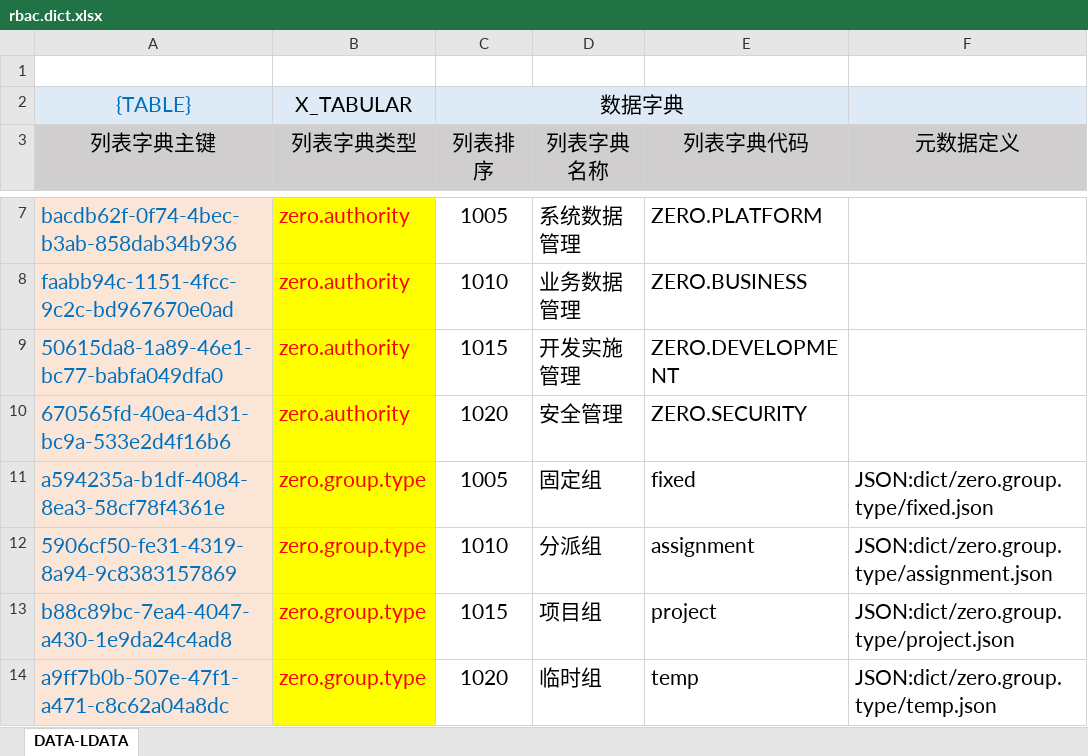
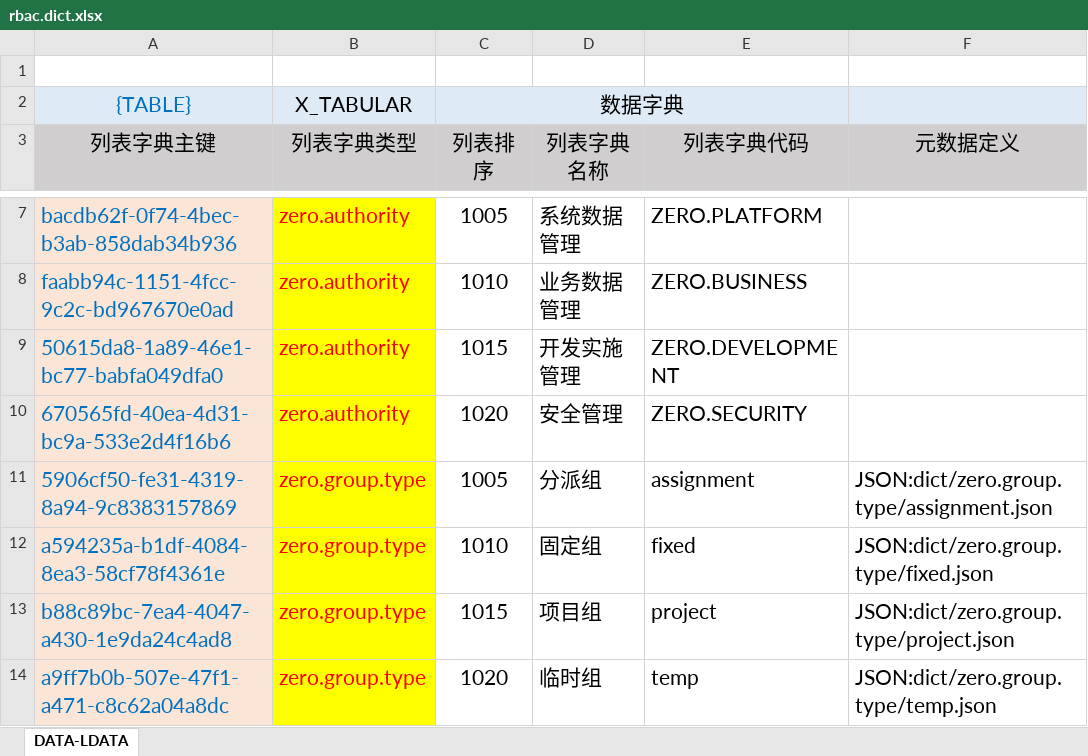
Before and after one commit to silentbalanceyh/vertx-zero, an Excel workbook: vertx-pin/zero-rbac/src/main/resources/plugin/rbac/oob/data/rbac.dict.xlsx, sheet DATA-LDATA, drawn as a sheet; only a part is shown, gaps mark what is left out; values as stored, in another font and other column widths than the file's, no borders; removed rows and columns are numbered as before the commit, all else as after; the diff names each change by its address in the sheet, - before the commit and + after, or states it on an @@ line.

Commit message:
Rbac dict

```diff
--- a/vertx-pin/zero-rbac/src/main/resources/plugin/rbac/oob/data/rbac.dict.xlsx (sheet DATA-LDATA)
+++ b/vertx-pin/zero-rbac/src/main/resources/plugin/rbac/oob/data/rbac.dict.xlsx (sheet DATA-LDATA)
-row 11: a594235a-b1df-4084-8ea3-58cf78f4361e | zero.group.type | 1005 | 固定组 | fixed | JSON:dict/zero.group.type/fixed.json
-C11 (列表排序): 1010
+C11 (列表排序): 1005
+row 12: a594235a-b1df-4084-8ea3-58cf78f4361e | zero.group.type | 1010 | 固定组 | fixed | JSON:dict/zero.group.type/fixed.json
```
